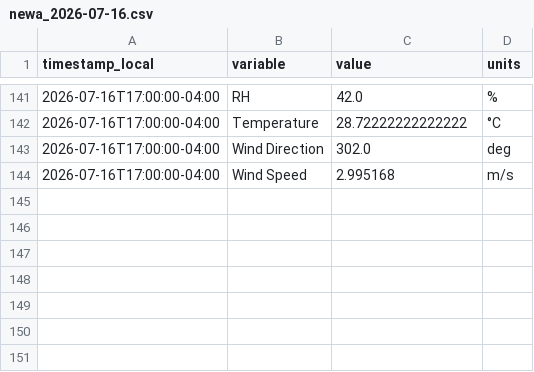
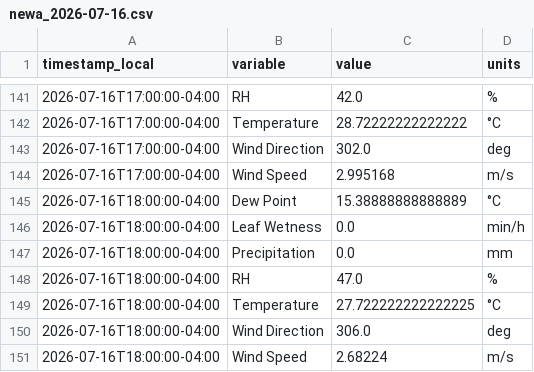
Before and after one commit to Jasonlondo/SensorTower, a CSV file: data/newa/newa_2026-07-16.csv, drawn as a sheet; only a part is shown, gaps mark what is left out; the diff names each change by its address in the sheet, - before the commit and + after, or states it on an @@ line.

```diff
--- a/data/newa/newa_2026-07-16.csv
+++ b/data/newa/newa_2026-07-16.csv
+row 145: 2026-07-16T18:00:00-04:00 | Dew Point | 15.38888888888889 | °C
+row 146: 2026-07-16T18:00:00-04:00 | Leaf Wetness | 0.0 | min/h
+row 147: 2026-07-16T18:00:00-04:00 | Precipitation | 0.0 | mm
+row 148: 2026-07-16T18:00:00-04:00 | RH | 47.0 | %
+row 149: 2026-07-16T18:00:00-04:00 | Temperature | 27.722222222222225 | °C
+row 150: 2026-07-16T18:00:00-04:00 | Wind Direction | 306.0 | deg
+row 151: 2026-07-16T18:00:00-04:00 | Wind Speed | 2.68224 | m/s
```
Also changed, not shown: data/archive/tower_hourly_archive.csv, 1 other file.
